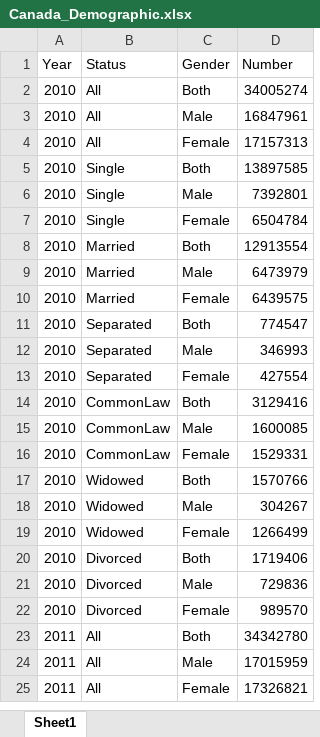
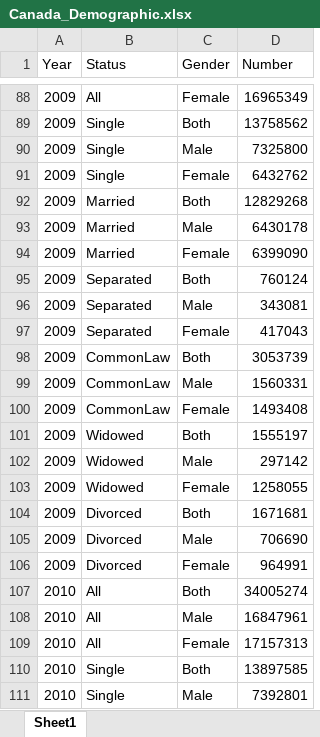
Before and after one commit to egarelnabi/cdn_marital, an Excel workbook: Canada_Demographic.xlsx, sheet Sheet1, drawn as a sheet; only a part is shown, gaps mark what is left out; the shorter side is filled out with more unchanged rows; values as stored, in another font and other column widths than the file's, no borders; the diff covers the shown part only; the diff names each change by its address in the sheet, - before the commit and + after, or states it on an @@ line.

```diff
--- a/Canada_Demographic.xlsx (sheet Sheet1)
+++ b/Canada_Demographic.xlsx (sheet Sheet1)
+row 88: 2009 | All | Female | 16965349
+row 89: 2009 | Single | Both | 13758562
+row 90: 2009 | Single | Male | 7325800
+row 91: 2009 | Single | Female | 6432762
+row 92: 2009 | Married | Both | 12829268
+row 93: 2009 | Married | Male | 6430178
+row 94: 2009 | Married | Female | 6399090
+row 95: 2009 | Separated | Both | 760124
+row 96: 2009 | Separated | Male | 343081
+row 97: 2009 | Separated | Female | 417043
+row 98: 2009 | CommonLaw | Both | 3053739
+row 99: 2009 | CommonLaw | Male | 1560331
+row 100: 2009 | CommonLaw | Female | 1493408
+row 101: 2009 | Widowed | Both | 1555197
+row 102: 2009 | Widowed | Male | 297142
+row 103: 2009 | Widowed | Female | 1258055
+row 104: 2009 | Divorced | Both | 1671681
+row 105: 2009 | Divorced | Male | 706690
+row 106: 2009 | Divorced | Female | 964991
```
Also changed, not shown: 86 added rows elsewhere in this sheet, 3 other files.
